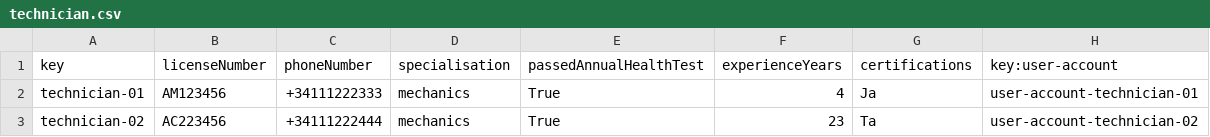
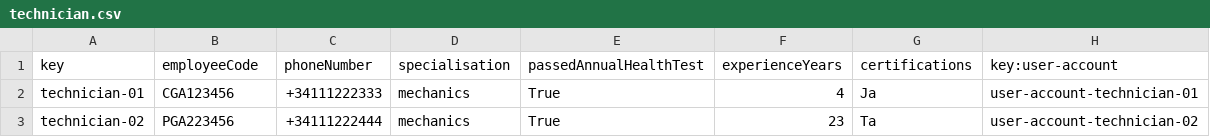
Before and after one commit to marrivbec/gii-is-DP2-C1.033, a CSV file: src/main/resources/WEB-INF/data/sample/technician.csv, drawn as a sheet.

Commit message:
Technician with EmployeeCode

```diff
--- a/src/main/resources/WEB-INF/data/sample/technician.csv
+++ b/src/main/resources/WEB-INF/data/sample/technician.csv
@@ -1,3 +1,3 @@
-key,licenseNumber,phoneNumber,specialisation,passedAnnualHealthTest,experienceYears,certifications,key:user-account
-technician-01,AM123456,+34111222333,mechanics,True,4,Ja,user-account-technician-01
-technician-02,AC223456,+34111222444,mechanics,True,23,Ta,user-account-technician-02
+key,employeeCode,phoneNumber,specialisation,passedAnnualHealthTest,experienceYears,certifications,key:user-account
+technician-01,CGA123456,+34111222333,mechanics,True,4,Ja,user-account-technician-01
+technician-02,PGA223456,+34111222444,mechanics,True,23,Ta,user-account-technician-02
```
Also changed, not shown: 2 other files.
